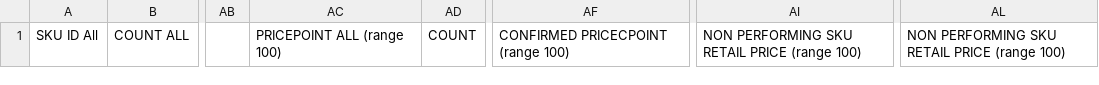
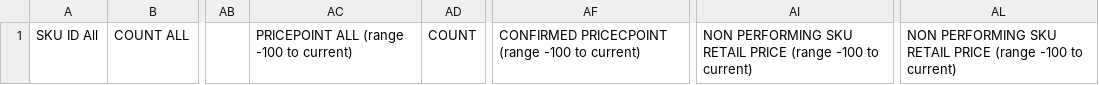
Before and after one commit to stage3co/automated-report-generator, a CSV file: data/merchandising_header_names.csv, drawn as a sheet; only a part is shown, gaps mark what is left out; the diff names each change by its address in the sheet, - before the commit and + after, or states it on an @@ line.

Commit message:
Fixed some Header's titles

```diff
--- a/data/merchandising_header_names.csv
+++ b/data/merchandising_header_names.csv
-AC1: PRICEPOINT ALL (range 100)
+AC1: PRICEPOINT ALL (range -100 to current)
-AF1: CONFIRMED PRICECPOINT (range 100)
+AF1: CONFIRMED PRICECPOINT (range -100 to current)
-AI1: …PRICE (range 100)
+AI1: …PRICE (range -100 to current)
-AL1: …PRICE (range 100)
+AL1: …PRICE (range -100 to current)
```
